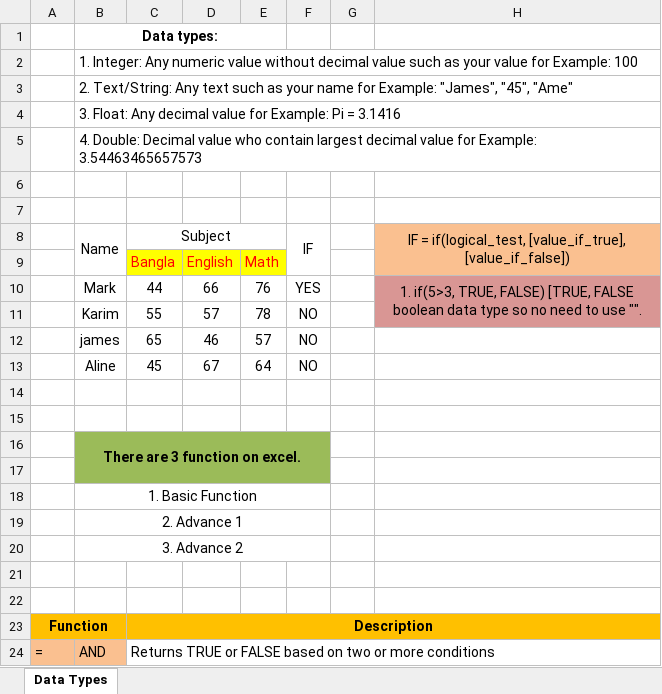
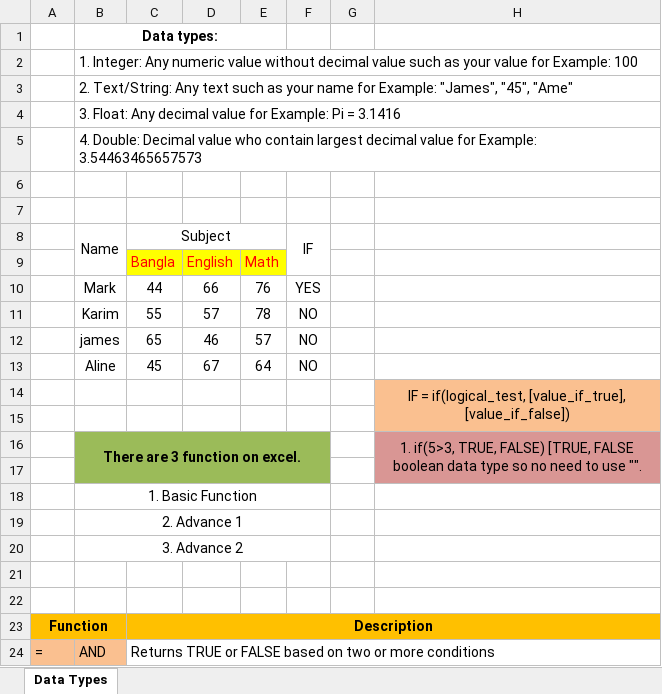
Before and after one commit to mahmud2237/Excel-Work-Files, an Excel workbook: 5.xlsx, sheet Data Types, drawn as a sheet; only a part is shown; values as stored, in another font and other column widths than the file's, no borders; charts and pictures not drawn; removed rows and columns are numbered as before the commit, all else as after; the diff names each change by its address in the sheet, - before the commit and + after, or states it on an @@ line.

Commit message:
file 5 updated new

```diff
--- a/5.xlsx (sheet Data Types)
+++ b/5.xlsx (sheet Data Types)
-H8: IF = if(logical_test, [value_if_true], [value_if_false])
+H8: (empty)
-H8:H9 fill: #FAC090
+H8:H9 fill: none
-H8:H9 merged
-H10: 1. if(5>3, TRUE, FALSE) [TRUE, FALSE boolean data type so no need to use "".
+H10: (empty)
-H10:H11 fill: #D99694
+H10:H11 fill: none
-H10:H11 merged
+row 14:  |  |  |  |  |  |  | IF = if(logical_test, [value_if_true], [value_if_false])
-H15 fill: none
+H15 fill: #FAC090
-row 15: (empty)
-H16: (empty)
+H16: 1. if(5>3, TRUE, FALSE) [TRUE, FALSE boolean data type so no need to use "".
-H16:H17 fill: none
+H16:H17 fill: #D99694
+H16:H17 merged
```
Also changed, not shown: charts or pictures.
